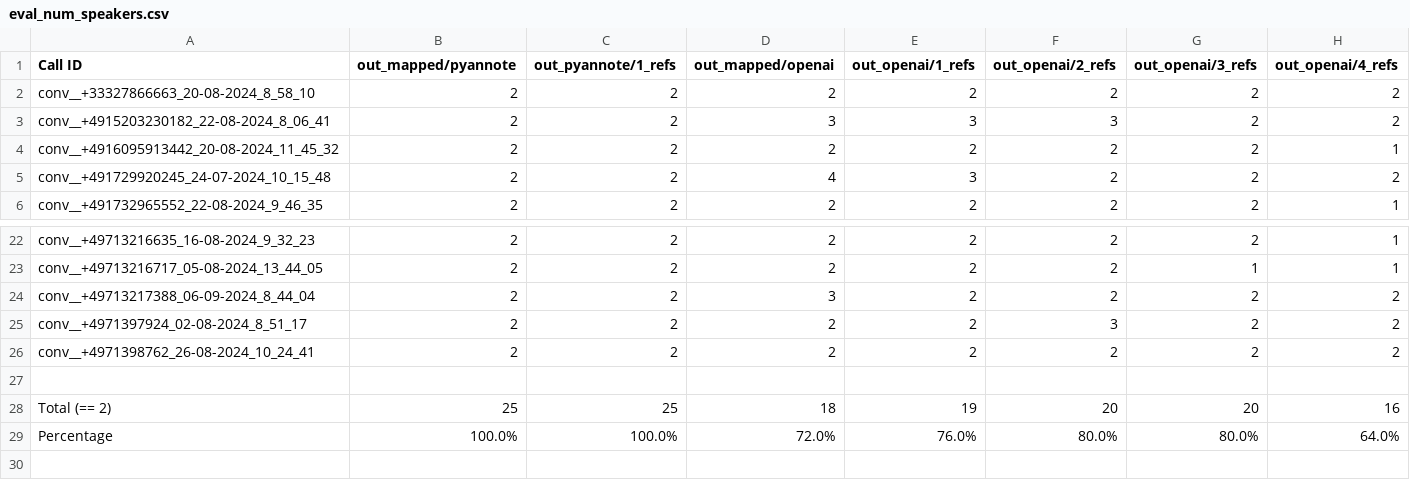
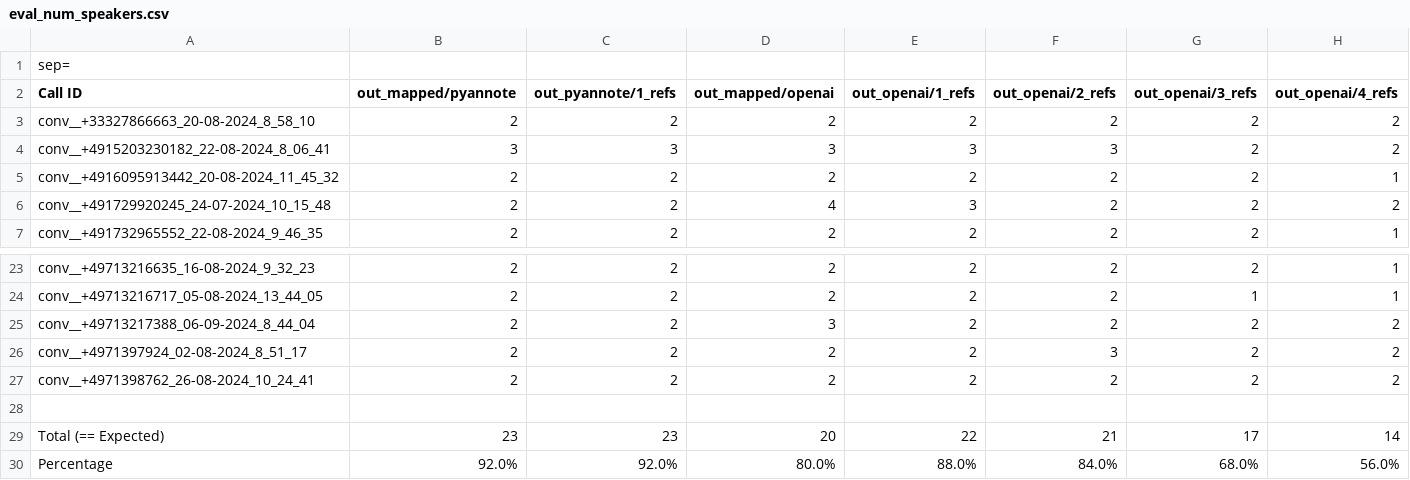
Before and after one commit to jemaie/emotion-detection-analysis, a CSV file: diarizer/eval_num_speakers.csv, drawn as a sheet; only a part is shown, gaps mark what is left out.

Commit message:
new params, less restrictive amount of speaker, etc.

```diff
--- a/diarizer/eval_num_speakers.csv
+++ b/diarizer/eval_num_speakers.csv
@@ -1,4 +1,5 @@
+sep=,
 Call ID,out_mapped/pyannote,out_pyannote/1_refs,out_mapped/openai,out_openai/1_refs,out_openai/2_refs,out_openai/3_refs,out_openai/4_refs
 conv__+33327866663_20-08-2024_8_58_10,2,2,2,2,2,2,2
-conv__+4915203230182_22-08-2024_8_06_41,2,2,3,3,3,2,2
+conv__+4915203230182_22-08-2024_8_06_41,3,3,3,3,3,2,2
 conv__+4916095913442_20-08-2024_11_45_32,2,2,2,2,2,2,1
@@ -27,3 +28,3 @@ conv__+4971398762_26-08-2024_10_24_41,2,2,2,2,2,2,2
 
-Total (== 2),25,25,18,19,20,20,16
-Percentage,100.0%,100.0%,72.0%,76.0%,80.0%,80.0%,64.0%
+Total (== Expected),23,23,20,22,21,17,14
+Percentage,92.0%,92.0%,80.0%,88.0%,84.0%,68.0%,56.0%
```
Also changed, not shown: diarizer/eval_agent_matched_by_reference.csv, 13 other files.
